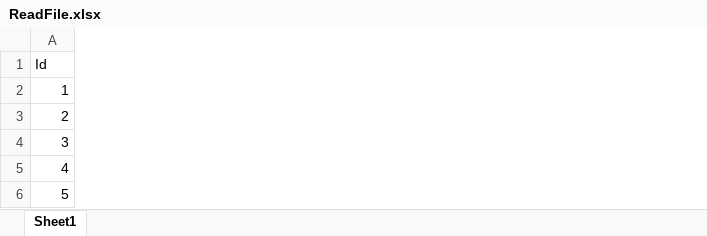
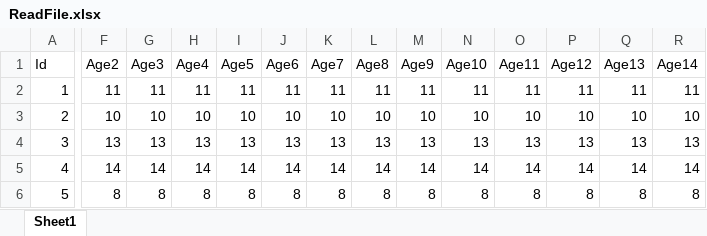
Before and after one commit to rupam87/Cypress, an Excel workbook: cypress/integration/examples/ExcelInteraction/ExcelFiles/ReadFile.xlsx, sheet Sheet1, drawn as a sheet; only a part is shown, gaps mark what is left out; values as stored, in another font and other column widths than the file's, no borders; the diff covers the shown part only; the diff names each change by its address in the sheet, - before the commit and + after, or states it on an @@ line.

Commit message:
Excel read file

```diff
--- a/cypress/integration/examples/ExcelInteraction/ExcelFiles/ReadFile.xlsx (sheet Sheet1)
+++ b/cypress/integration/examples/ExcelInteraction/ExcelFiles/ReadFile.xlsx (sheet Sheet1)
+column F (Age2), rows 2-6: 11 | 10 | 13 | 14 | 8
+column G (Age3), rows 2-6: 11 | 10 | 13 | 14 | 8
+column H (Age4), rows 2-6: 11 | 10 | 13 | 14 | 8
+column I (Age5), rows 2-6: 11 | 10 | 13 | 14 | 8
+column J (Age6), rows 2-6: 11 | 10 | 13 | 14 | 8
+column K (Age7), rows 2-6: 11 | 10 | 13 | 14 | 8
+column L (Age8), rows 2-6: 11 | 10 | 13 | 14 | 8
+column M (Age9), rows 2-6: 11 | 10 | 13 | 14 | 8
+column N (Age10), rows 2-6: 11 | 10 | 13 | 14 | 8
+column O (Age11), rows 2-6: 11 | 10 | 13 | 14 | 8
+column P (Age12), rows 2-6: 11 | 10 | 13 | 14 | 8
+column Q (Age13), rows 2-6: 11 | 10 | 13 | 14 | 8
+column R (Age14), rows 2-6: 11 | 10 | 13 | 14 | 8
```
Also changed, not shown: 9 added columns and 1 edited cell elsewhere in this sheet, 4 other files.
